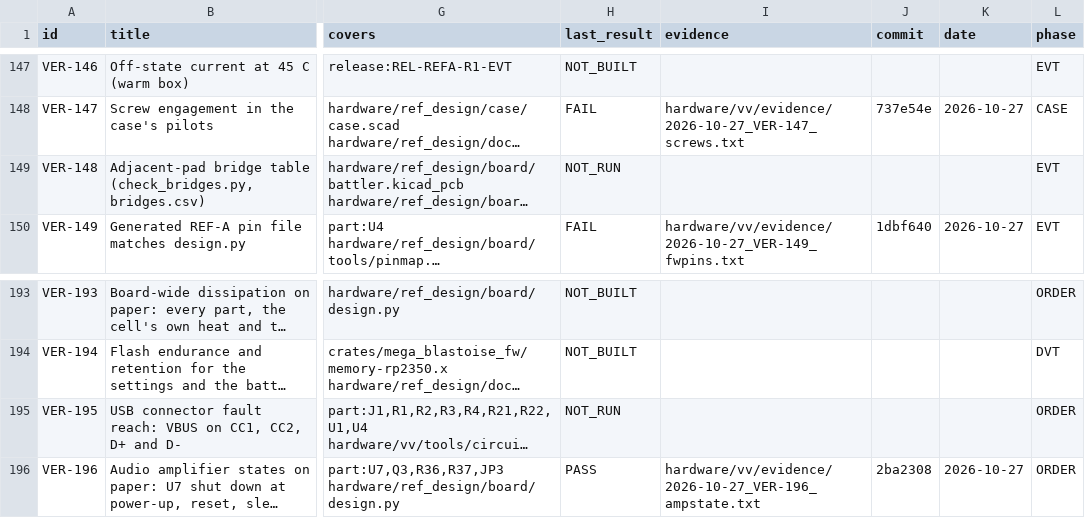
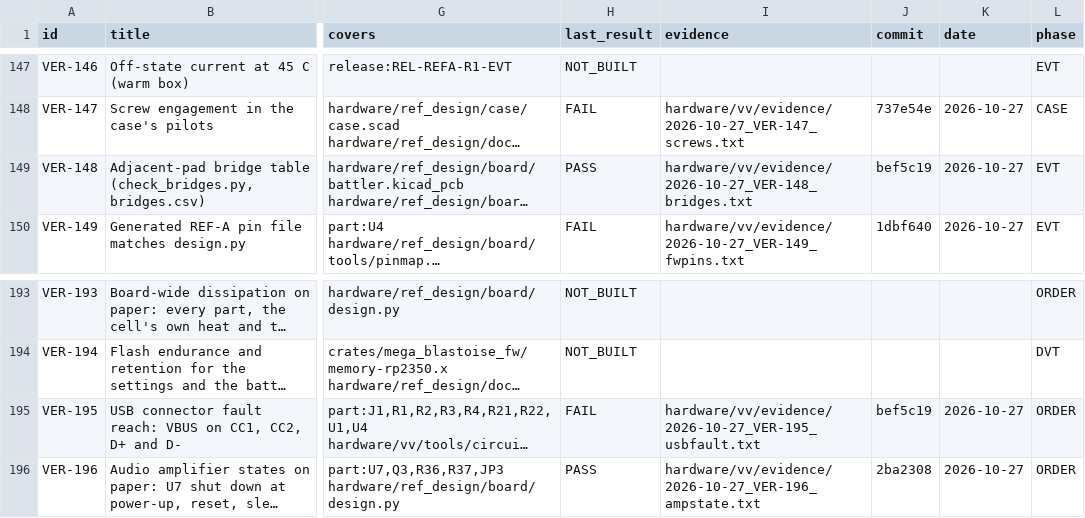
Before and after one commit to alex-berliner/mega_blastoise, a CSV file: hardware/vv/verification.csv, drawn as a sheet; only a part is shown, gaps mark what is left out; long unchanged cells end in …; the diff names each change by its address in the sheet, - before the commit and + after, or states it on an @@ line.

```diff
--- a/hardware/vv/verification.csv
+++ b/hardware/vv/verification.csv
-H149 (last_result): NOT_RUN
+H149 (last_result): PASS
-I149 (evidence): (empty)
+I149 (evidence): hardware/vv/evidence/2026-10-27_VER-148_bridges.txt
-J149 (commit): (empty)
+J149 (commit): bef5c19
-K149 (date): (empty)
+K149 (date): 2026-10-27
-H195 (last_result): NOT_RUN
+H195 (last_result): FAIL
-I195 (evidence): (empty)
+I195 (evidence): hardware/vv/evidence/2026-10-27_VER-195_usbfault.txt
-J195 (commit): (empty)
+J195 (commit): bef5c19
-K195 (date): (empty)
+K195 (date): 2026-10-27
```
Also changed, not shown: 3 other files.
